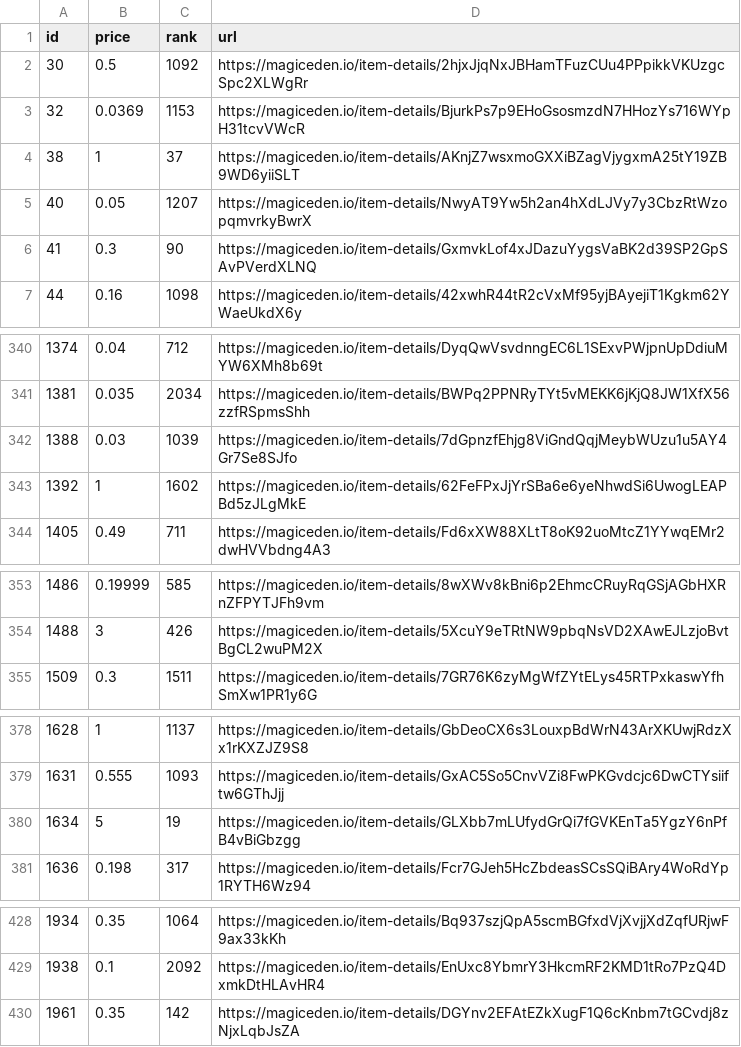
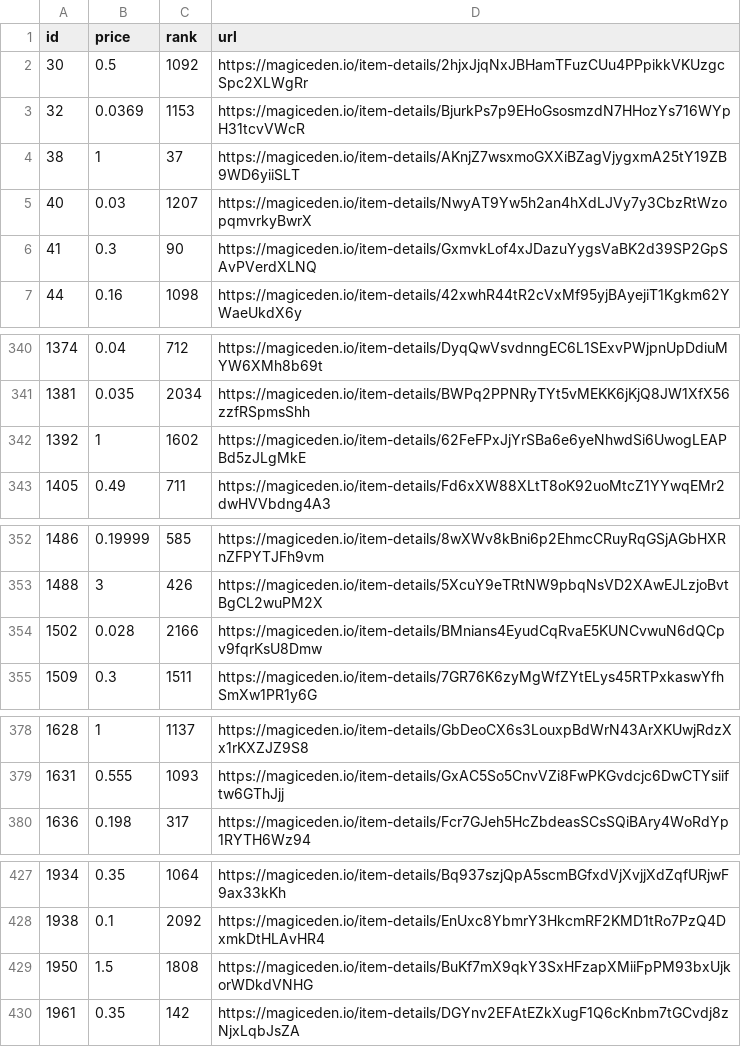
Before and after one commit to braposo/magiceden-wolves-monitor, a CSV file: wolves-data-processed.csv, drawn as a sheet; only a part is shown, gaps mark what is left out.

Commit message:
Flat: latest data (2021-11-07T02:00:43.480Z) {   "date": "2021-11-07T02:00:43.480Z",   "files": [     {       "name": "wolves-data-processed.csv",       "deltaBytes": 5,       "source": "https://api-mainnet.magiceden.io/rpc/getListedNFTsByQuery?q=%7B%22%24match%22%3A%7B%22collectionSymbol%22%3A%22wolves_of_sol_street%22%7D%2C%22%24sort%22%3A%7B%22takerAmount%22%3A1%2C%22createdAt%22%3A-1%7D%7D"     },     {       "name": "wolves-data.json",       "deltaBytes": -12,       "source": "https://api-mainnet.magiceden.io/rpc/getListedNFTsByQuery?q=%7B%22%24match%22%3A%7B%22collectionSymbol%22%3A%22wolves_of_sol_street%22%7D%2C%22%24sort%22%3A%7B%22takerAmount%22%3A1%2C%22createdAt%22%3A-1%7D%7D"     }   ] }

```diff
--- a/wolves-data-processed.csv
+++ b/wolves-data-processed.csv
@@ -4,3 +4,3 @@ id,price,rank,url
 38,1,37,https://magiceden.io/item-details/AKnjZ7wsxmoGXXiBZagVjygxmA25tY19ZB9WD6yiiSLT
-40,0.05,1207,https://magiceden.io/item-details/NwyAT9Yw5h2an4hXdLJVy7y3CbzRtWzopqmvrkyBwrX
+40,0.03,1207,https://magiceden.io/item-details/NwyAT9Yw5h2an4hXdLJVy7y3CbzRtWzopqmvrkyBwrX
 41,0.3,90,https://magiceden.io/item-details/GxmvkLof4xJDazuYygsVaBK2d39SP2GpSAvPVerdXLNQ
@@ -341,3 +341,2 @@ id,price,rank,url
 1381,0.035,2034,https://magiceden.io/item-details/BWPq2PPNRyTYt5vMEKK6jKjQ8JW1XfX56zzfRSpmsShh
-1388,0.03,1039,https://magiceden.io/item-details/7dGpnzfEhjg8ViGndQqjMeybWUzu1u5AY4Gr7Se8SJfo
 1392,1,1602,https://magiceden.io/item-details/62FeFPxJjYrSBa6e6yeNhwdSi6UwogLEAPBd5zJLgMkE
@@ -354,2 +353,3 @@ id,price,rank,url
 1488,3,426,https://magiceden.io/item-details/5XcuY9eTRtNW9pbqNsVD2XAwEJLzjoBvtBgCL2wuPM2X
+1502,0.028,2166,https://magiceden.io/item-details/BMnians4EyudCqRvaE5KUNCvwuN6dQCpv9fqrKsU8Dmw
 1509,0.3,1511,https://magiceden.io/item-details/7GR76K6zyMgWfZYtELys45RTPxkaswYfhSmXw1PR1y6G
@@ -379,3 +379,2 @@ id,price,rank,url
 1631,0.555,1093,https://magiceden.io/item-details/GxAC5So5CnvVZi8FwPKGvdcjc6DwCTYsiiftw6GThJjj
-1634,5,19,https://magiceden.io/item-details/GLXbb7mLUfydGrQi7fGVKEnTa5YgzY6nPfB4vBiGbzgg
 1636,0.198,317,https://magiceden.io/item-details/Fcr7GJeh5HcZbdeasSCsSQiBAry4WoRdYp1RYTH6Wz94
@@ -429,2 +428,3 @@ id,price,rank,url
 1938,0.1,2092,https://magiceden.io/item-details/EnUxc8YbmrY3HkcmRF2KMD1tRo7PzQ4DxmkDtHLAvHR4
+1950,1.5,1808,https://magiceden.io/item-details/BuKf7mX9qkY3SxHFzapXMiiFpPM93bxUjkorWDkdVNHG
 1961,0.35,142,https://magiceden.io/item-details/DGYnv2EFAtEZkXugF1Q6cKnbm7tGCvdj8zNjxLqbJsZA
```
Also changed, not shown: 1 other file.
